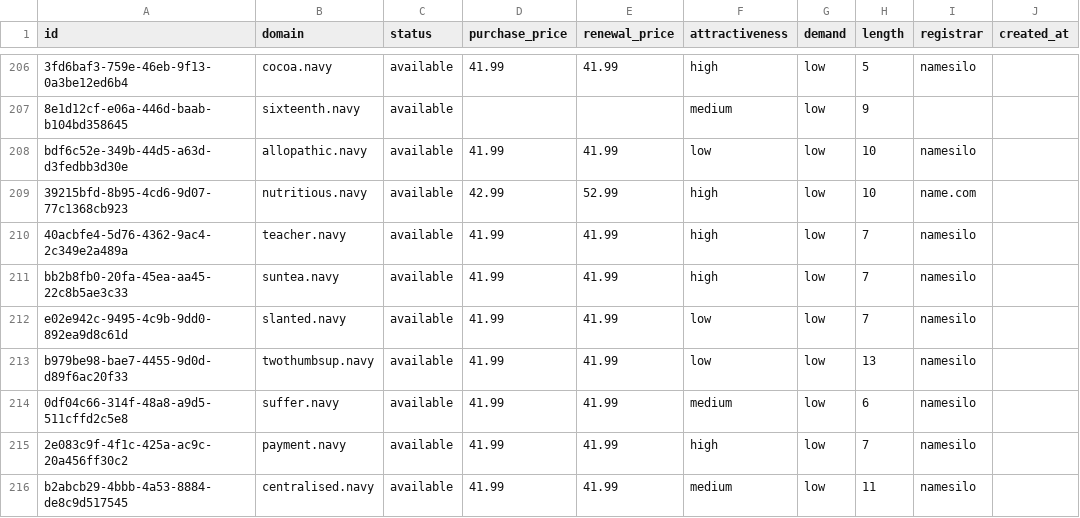
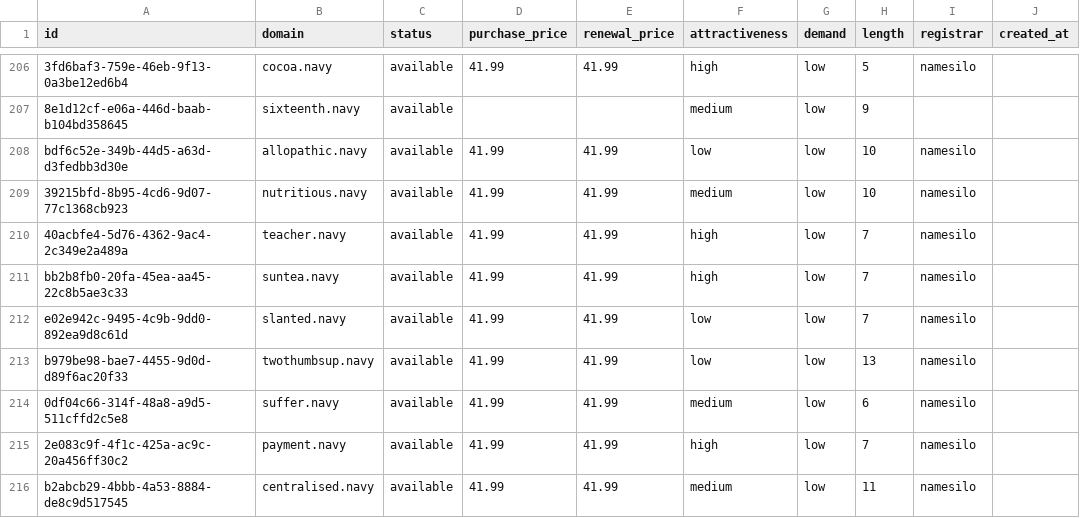
Before and after one commit to UniqueDomains/navy-oneword-domains, a CSV file: navy.csv, drawn as a sheet; only a part is shown, gaps mark what is left out; the diff names each change by its address in the sheet, - before the commit and + after, or states it on an @@ line.

Commit message:
Domains update

```diff
--- a/navy.csv
+++ b/navy.csv
-D209 (purchase_price): 42.99
+D209 (purchase_price): 41.99
-E209 (renewal_price): 52.99
+E209 (renewal_price): 41.99
-F209 (attractiveness): high
+F209 (attractiveness): medium
-I209 (registrar): name.com
+I209 (registrar): namesilo
```
Also changed, not shown: 4 other files.
